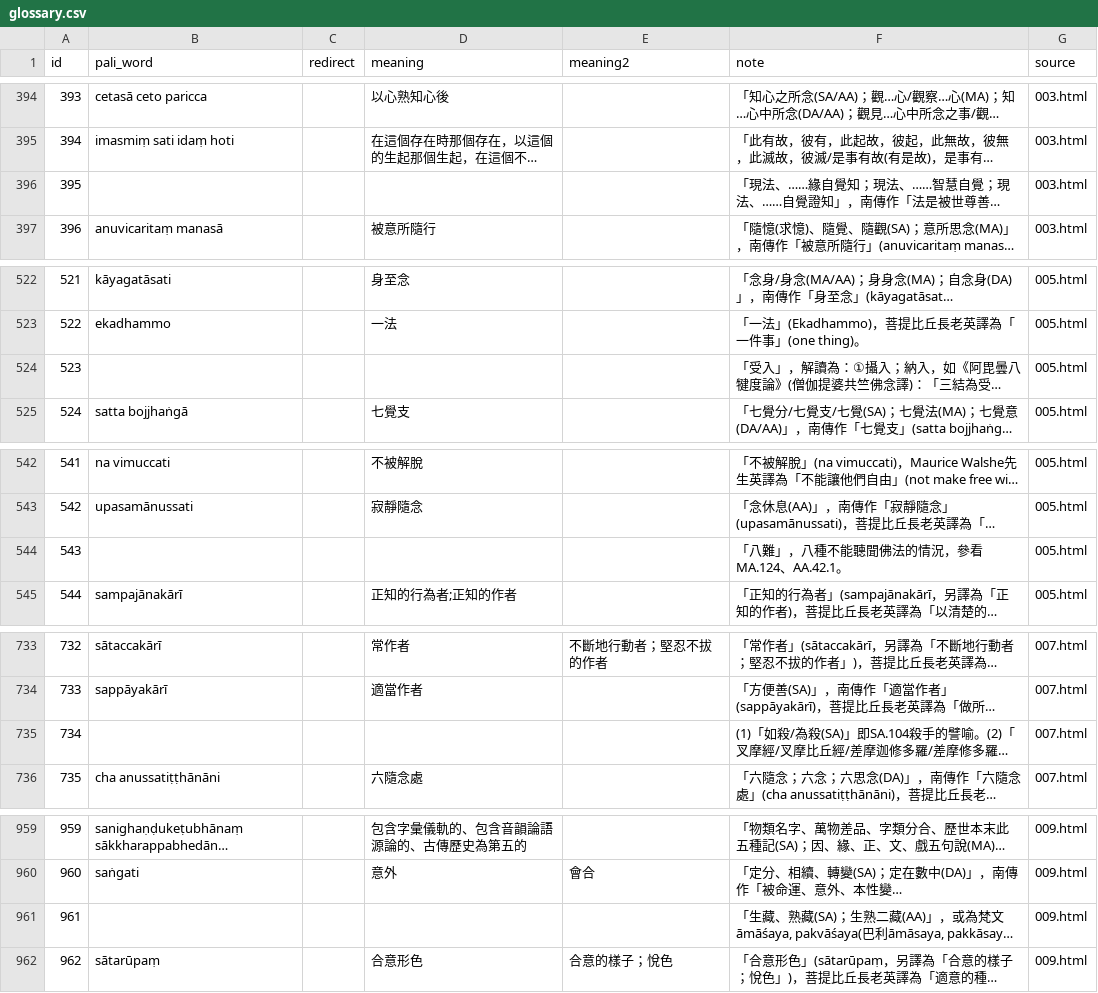
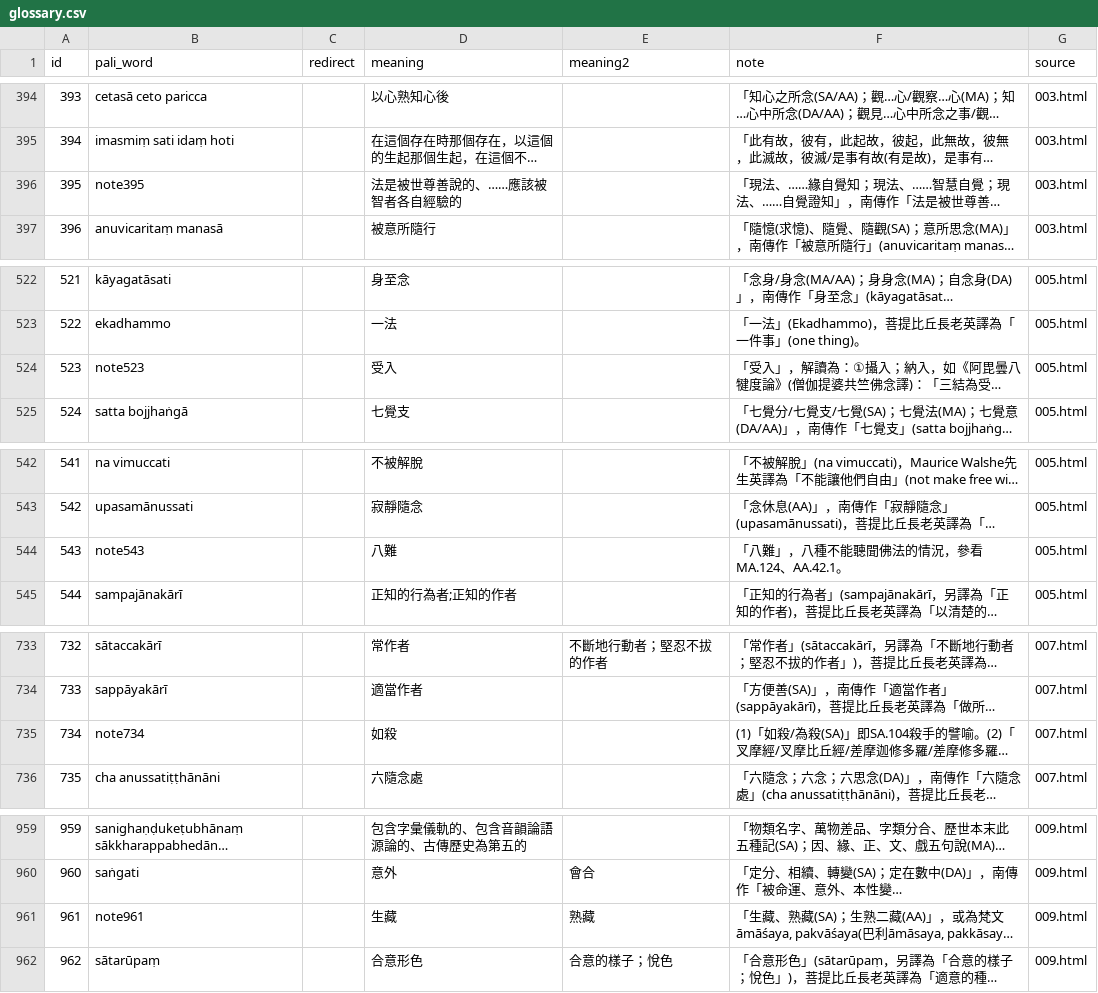
Before and after one commit to visuddhinanda/zhuangchunjiang, a CSV file: jsonl/glossary.csv, drawn as a sheet; only a part is shown, gaps mark what is left out; long unchanged cells end in …; the diff covers the shown part only; the diff names each change by its address in the sheet, - before the commit and + after, or states it on an @@ line.

Commit message:
补齐没有词头的六个单词

```diff
--- a/jsonl/glossary.csv
+++ b/jsonl/glossary.csv
-B396 (pali_word): (empty)
+B396 (pali_word): note395
-D396 (meaning): (empty)
+D396 (meaning): 法是被世尊善說的、……應該被智者各自經驗的
-B524 (pali_word): (empty)
+B524 (pali_word): note523
-D524 (meaning): (empty)
+D524 (meaning): 受入
-B544 (pali_word): (empty)
+B544 (pali_word): note543
-D544 (meaning): (empty)
+D544 (meaning): 八難
-B735 (pali_word): (empty)
+B735 (pali_word): note734
-D735 (meaning): (empty)
+D735 (meaning): 如殺
-B961 (pali_word): (empty)
+B961 (pali_word): note961
-D961 (meaning): (empty)
+D961 (meaning): 生藏
-E961 (meaning2): (empty)
+E961 (meaning2): 熟藏
```
Also changed, not shown: 2 edited cells elsewhere in this file.
